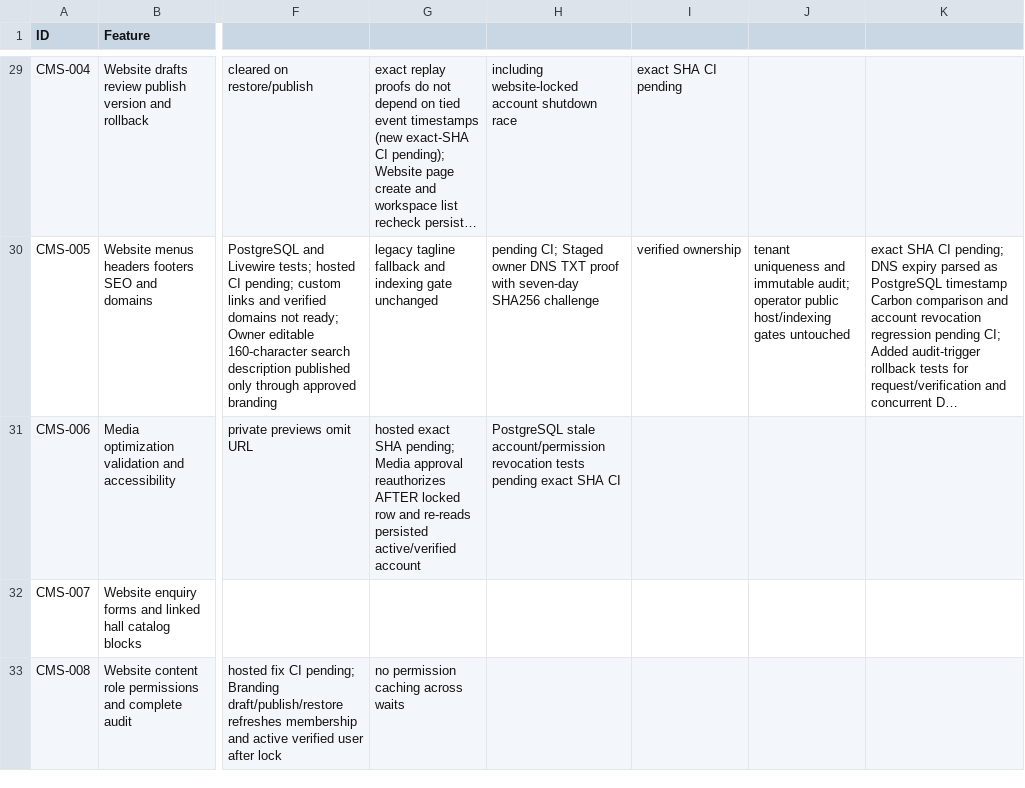
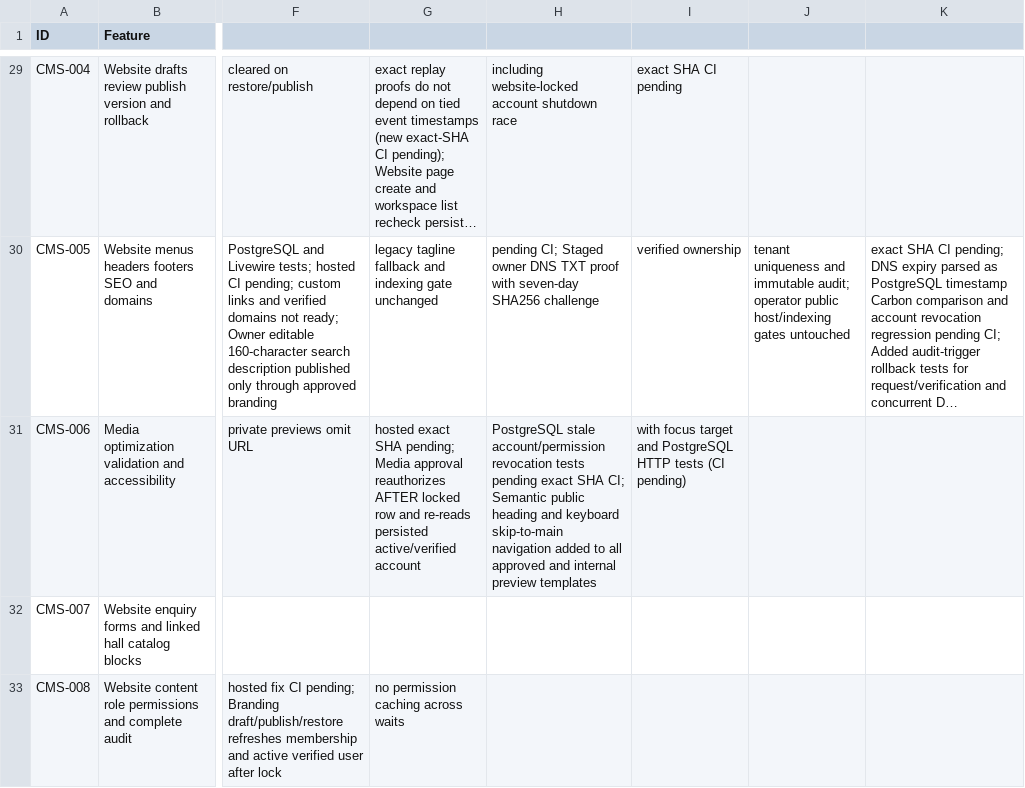
Before and after one commit to yasirskhan/Zargul-Silver-Marquee, a CSV file: docs/FEATURE_REGISTER.csv, drawn as a sheet; only a part is shown, gaps mark what is left out; long unchanged cells end in …; the diff names each change by its address in the sheet, - before the commit and + after, or states it on an @@ line.

Commit message:
CMS: add focus-visible keyboard skip navigation to published venue

```diff
--- a/docs/FEATURE_REGISTER.csv
+++ b/docs/FEATURE_REGISTER.csv
-H31: …exact SHA CI
+H31: …exact SHA CI; Semantic public heading and keyboard skip-to-main navigation added to all approved and internal preview templates
-I31: (empty)
+I31: with focus target and PostgreSQL HTTP tests (CI pending)
```
Also changed, not shown: 4 other files.
